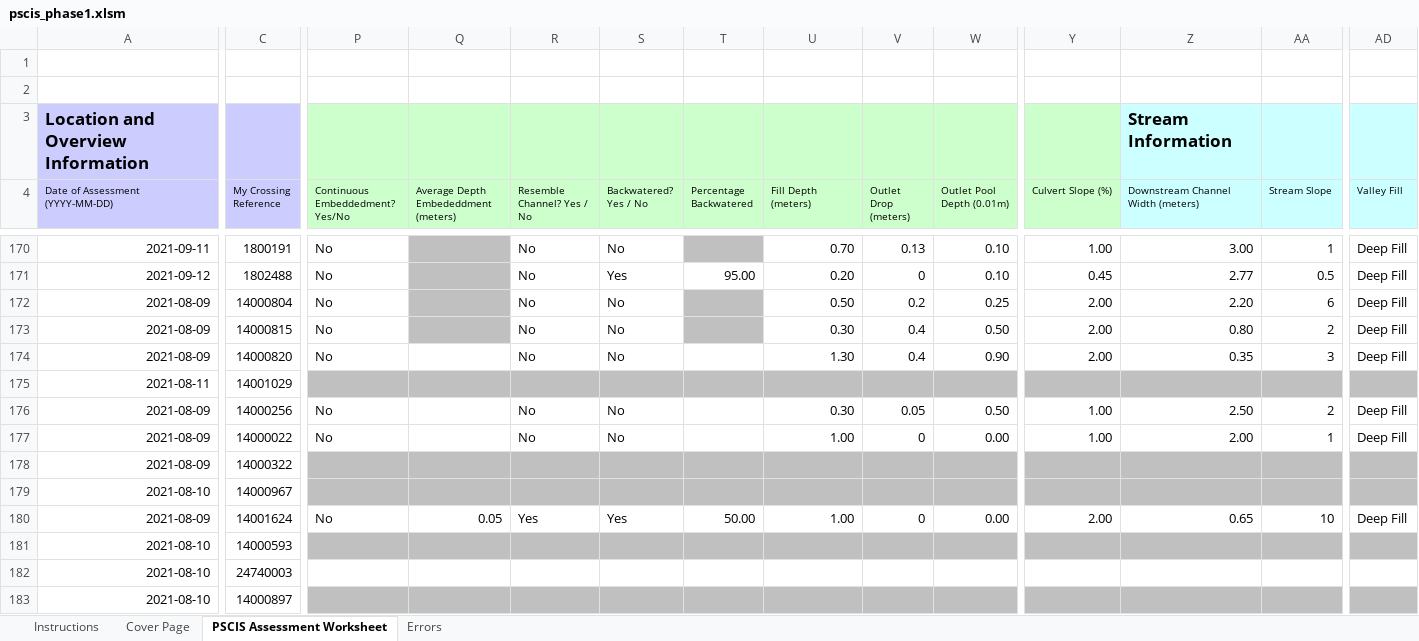
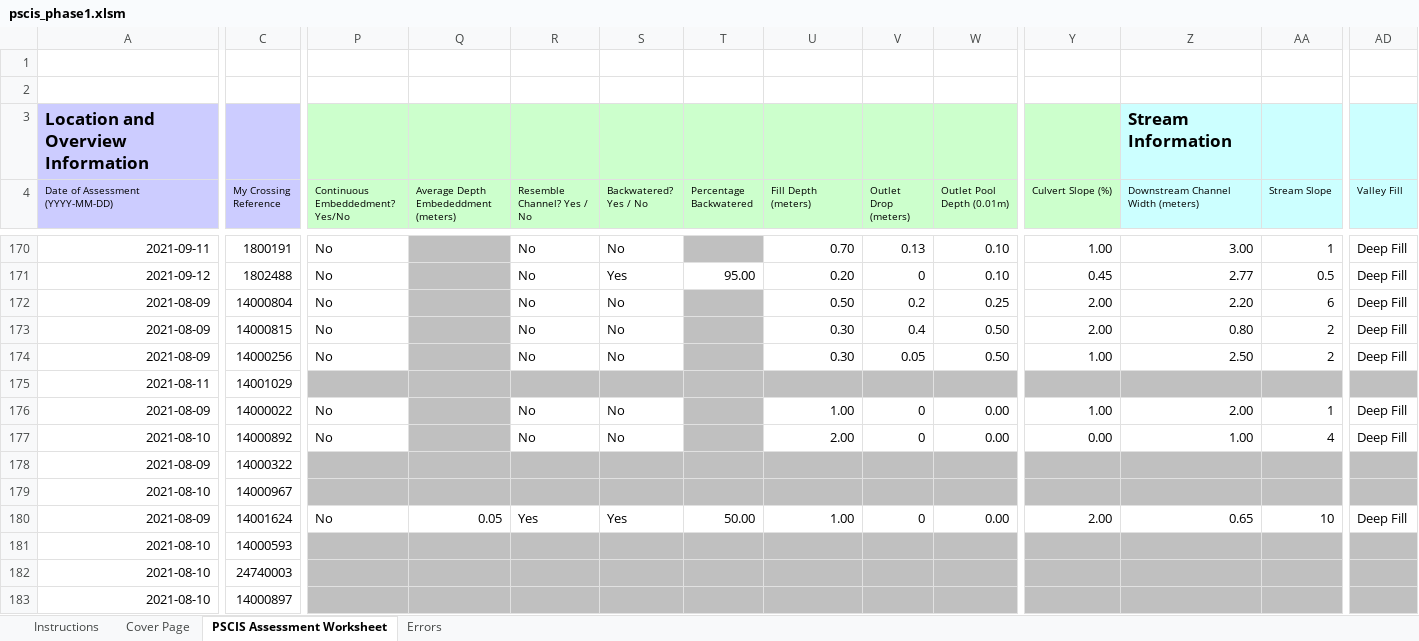
Before and after one commit to lucy-schick/fish_passage_skeena_2021_reporting, an Excel workbook: data/pscis_phase1.xlsm, sheet PSCIS Assessment Worksheet, drawn as a sheet; only a part is shown, gaps mark what is left out; values as stored, in another font and other column widths than the file's, no borders; charts and pictures and conditional formats not drawn; removed rows and columns are numbered as before the commit, all else as after; rows hold the shown columns only; the diff covers the shown part only; the diff names each change by its address in the sheet, - before the commit and + after, or states it on an @@ line.

```diff
--- a/data/pscis_phase1.xlsm (sheet PSCIS Assessment Worksheet)
+++ b/data/pscis_phase1.xlsm (sheet PSCIS Assessment Worksheet)
@@ row 174 moved to row 70: 2021-08-09 @@
+row 174: 2021-08-09 | 14000256 | No |  | No | No |  | 0.30 | 0.05 | 0.50 | 1.00 | 2.50 | 2 | Deep Fill
-row 176: 2021-08-09 | 14000256 | No |  | No | No |  | 0.30 | 0.05 | 0.50 | 1.00 | 2.50 | 2 | Deep Fill
-Q176 fill: none
+Q176 fill: #C0C0C0
-T176 fill: none
+T176 fill: #C0C0C0
@@ row 184 moved to row 177: 2021-08-10 @@
-P182:AA182 fill: none
+P182:AA182 fill: #C0C0C0
-AD182 fill: none
+AD182 fill: #C0C0C0
```
Also changed, not shown: 4 moved rows, 8 edited cells and cell formats elsewhere in this sheet, sheet Errors, formulas that keep their value, 1 other file.
